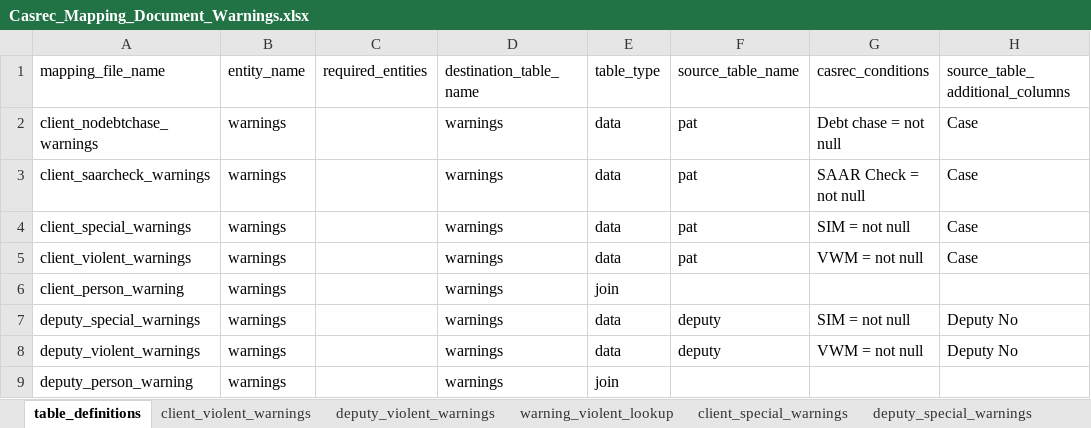
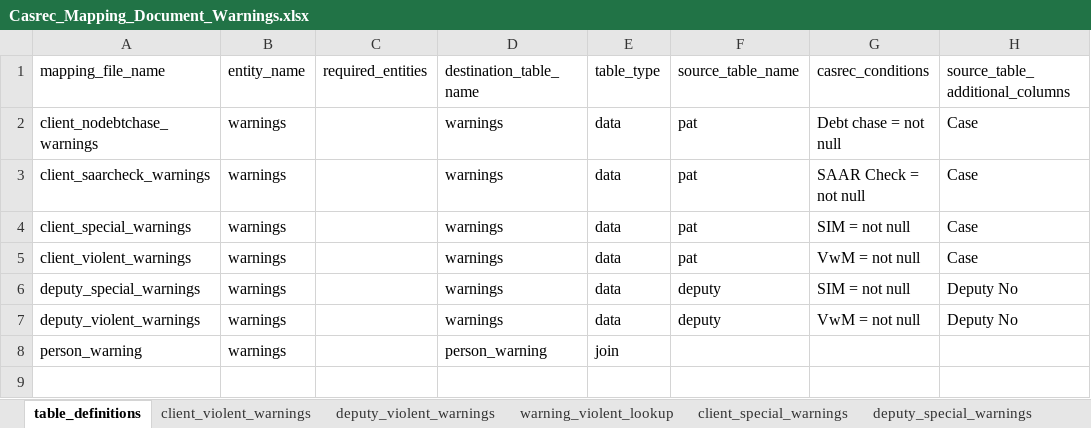
Before and after one commit to ministryofjustice/opg-data-casrec-migration-mappings, an Excel workbook: mapping_spreadsheet/Casrec_Mapping_Document_Warnings.xlsx, sheet table_definitions, drawn as a sheet; values as stored, in another font and other column widths than the file's, no borders; removed rows and columns are numbered as before the commit, all else as after; the diff names each change by its address in the sheet, - before the commit and + after, or states it on an @@ line.

Commit message:
mistake in warnings

```diff
--- a/mapping_spreadsheet/Casrec_Mapping_Document_Warnings.xlsx (sheet table_definitions)
+++ b/mapping_spreadsheet/Casrec_Mapping_Document_Warnings.xlsx (sheet table_definitions)
-G5 (casrec_conditions): VWM = not null
+G5 (casrec_conditions): VwM = not null
-row 6: client_person_warning | warnings |  | warnings | join
-G7 (casrec_conditions): VWM = not null
+G7 (casrec_conditions): VwM = not null
-A8 (mapping_file_name): deputy_person_warning
+A8 (mapping_file_name): person_warning
-D8 (destination_table_name): warnings
+D8 (destination_table_name): person_warning
```
Also changed, not shown: 1 other file.
